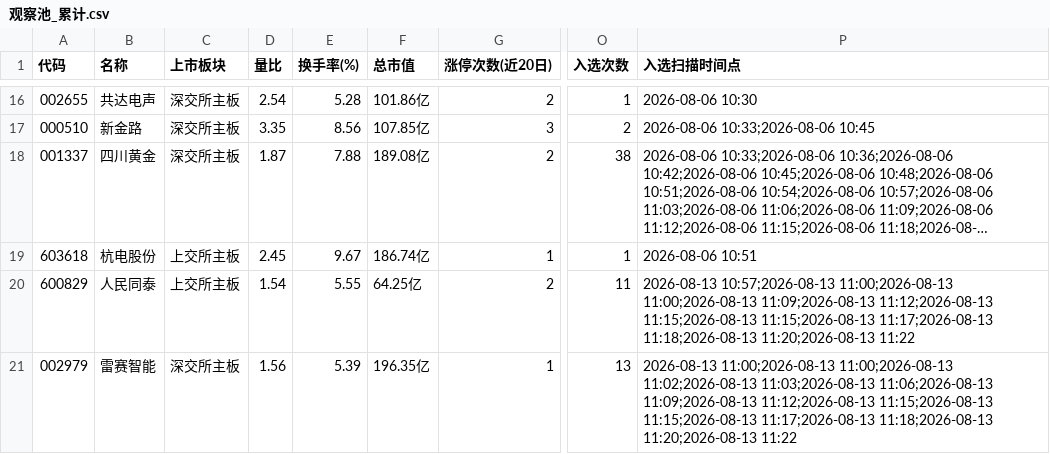
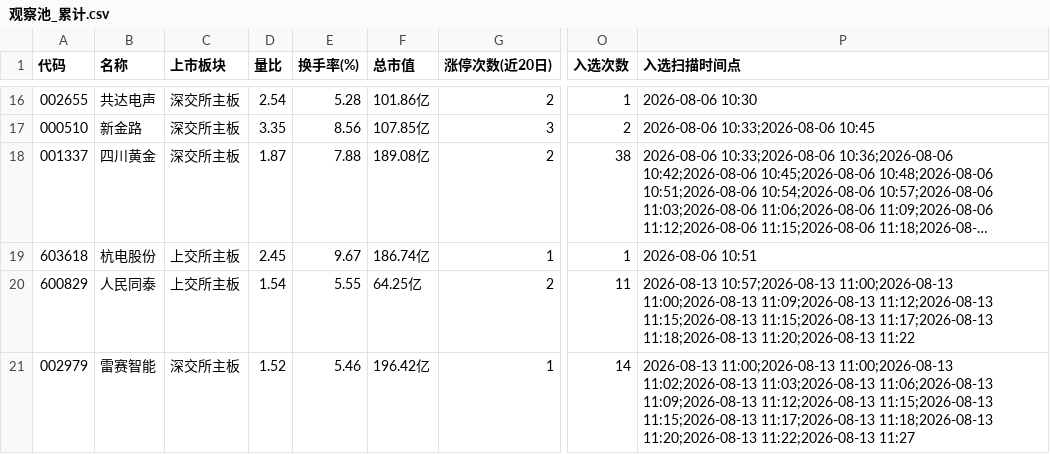
Before and after one commit to LylLLII/mx-stocks-monitor, a CSV file: mx_stocks_screener/观察池_累计.csv, drawn as a sheet; only a part is shown, gaps mark what is left out; long unchanged cells end in …; the diff names each change by its address in the sheet, - before the commit and + after, or states it on an @@ line.

```diff
--- a/mx_stocks_screener/观察池_累计.csv
+++ b/mx_stocks_screener/观察池_累计.csv
-D21 (量比): 1.56
+D21 (量比): 1.52
-E21 (换手率(%)): 5.39
+E21 (换手率(%)): 5.46
-F21 (总市值): 196.35亿
+F21 (总市值): 196.42亿
-O21 (入选次数): 13
+O21 (入选次数): 14
-P21 (入选扫描时间点): …11:18;2026-08-13 11:20;2026-08-13 11:22
+P21 (入选扫描时间点): …11:18;2026-08-13 11:20;2026-08-13 11:22;2026-08-13 11:27
```
Also changed, not shown: 1 other file.
